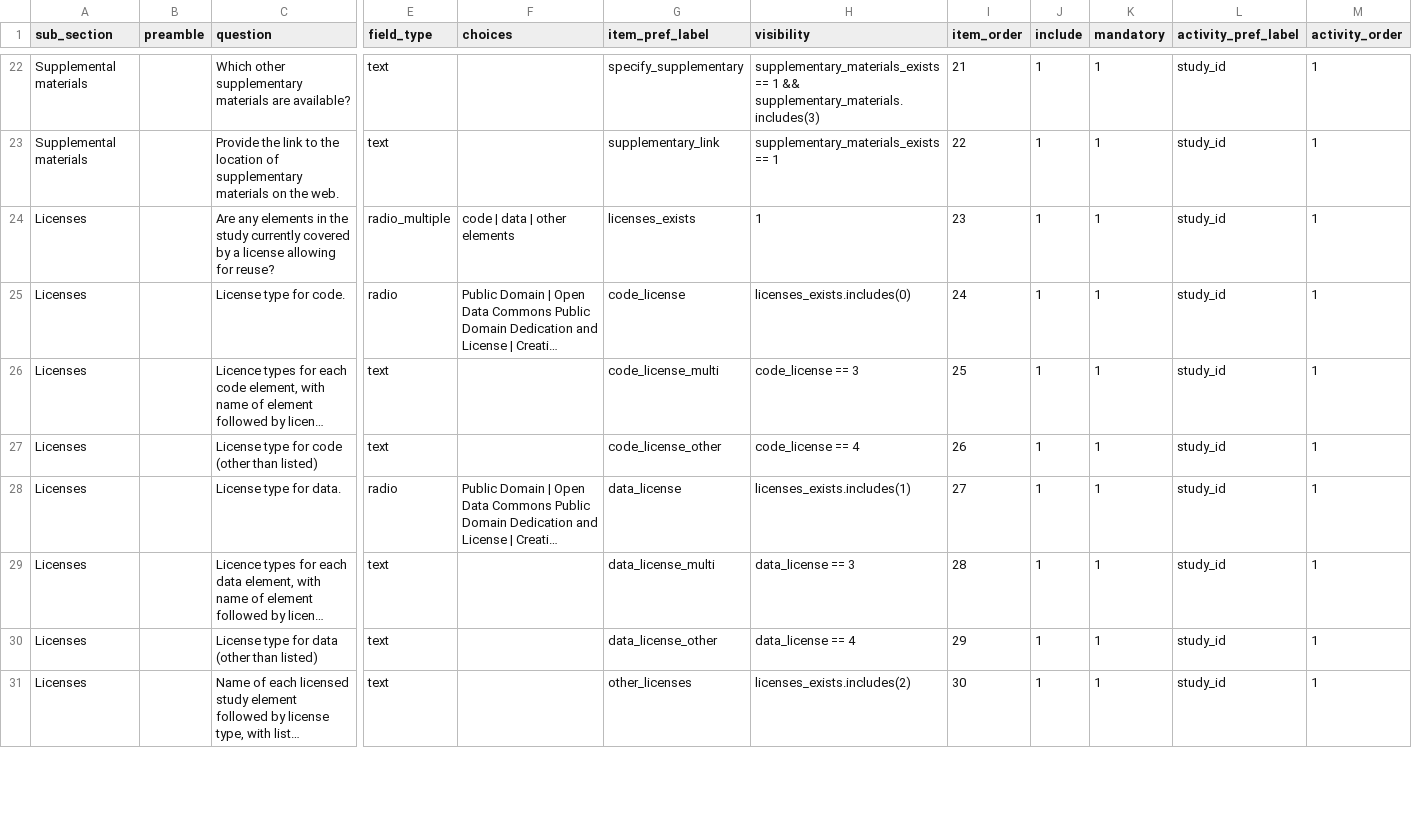
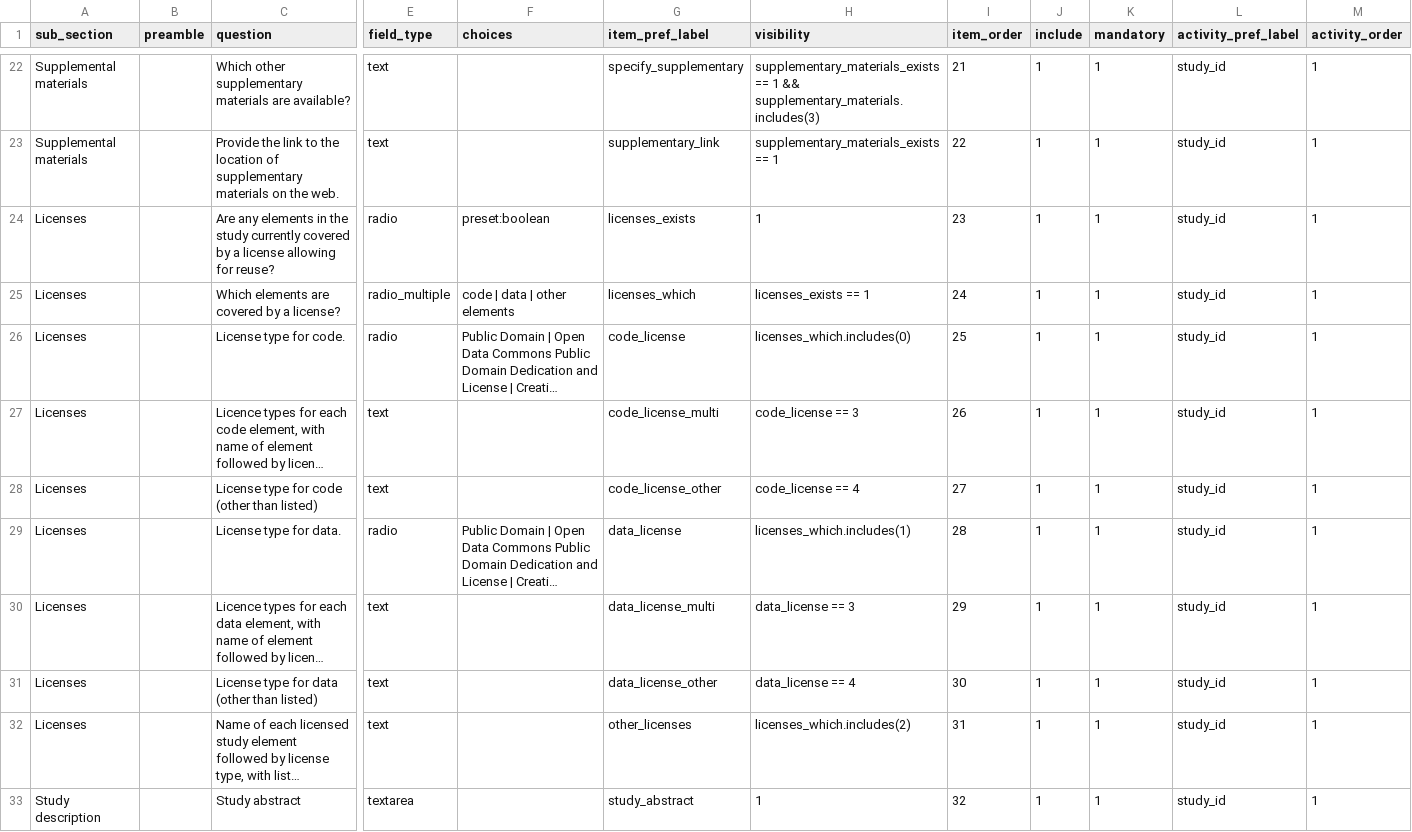
Before and after one commit to Remi-Gau/eCobidas, a TSV file: inputs/csv/artemis/study_id.tsv, drawn as a sheet; only a part is shown, gaps mark what is left out; long unchanged cells end in …; addresses are those after the commit; rows hold the shown columns only; the diff covers the shown part only; the diff names each change by its address in the sheet, - before the commit and + after, or states it on an @@ line.

```diff
--- a/inputs/csv/artemis/study_id.tsv
+++ b/inputs/csv/artemis/study_id.tsv
-E24 (field_type): radio_multiple
+E24 (field_type): radio
-F24 (choices): code | data | other elements
+F24 (choices): preset:boolean
+row 25: Licenses |  | Which elements are covered by a license? | radio_multiple | code | data | other elements | licenses_which | licenses_exists == 1 | 24 | 1 | 1 | study_id | 1
-H26 (visibility): licenses_exists.includes(0)
+H26 (visibility): licenses_which.includes(0)
-I26 (item_order): 24
+I26 (item_order): 25
-I27 (item_order): 25
+I27 (item_order): 26
-I28 (item_order): 26
+I28 (item_order): 27
-H29 (visibility): licenses_exists.includes(1)
+H29 (visibility): licenses_which.includes(1)
-I29 (item_order): 27
+I29 (item_order): 28
-I30 (item_order): 28
+I30 (item_order): 29
-I31 (item_order): 29
+I31 (item_order): 30
-H32 (visibility): licenses_exists.includes(2)
+H32 (visibility): licenses_which.includes(2)
-I32 (item_order): 30
+I32 (item_order): 31
+row 33: Study description |  | Study abstract | textarea |  | study_abstract | 1 | 32 | 1 | 1 | study_id | 1
```
Also changed, not shown: 12 edited cells elsewhere in this file, inputs/csv/artemis/channels.tsv, inputs/csv/artemis/experimental_design_sample.tsv, 10 other files.
